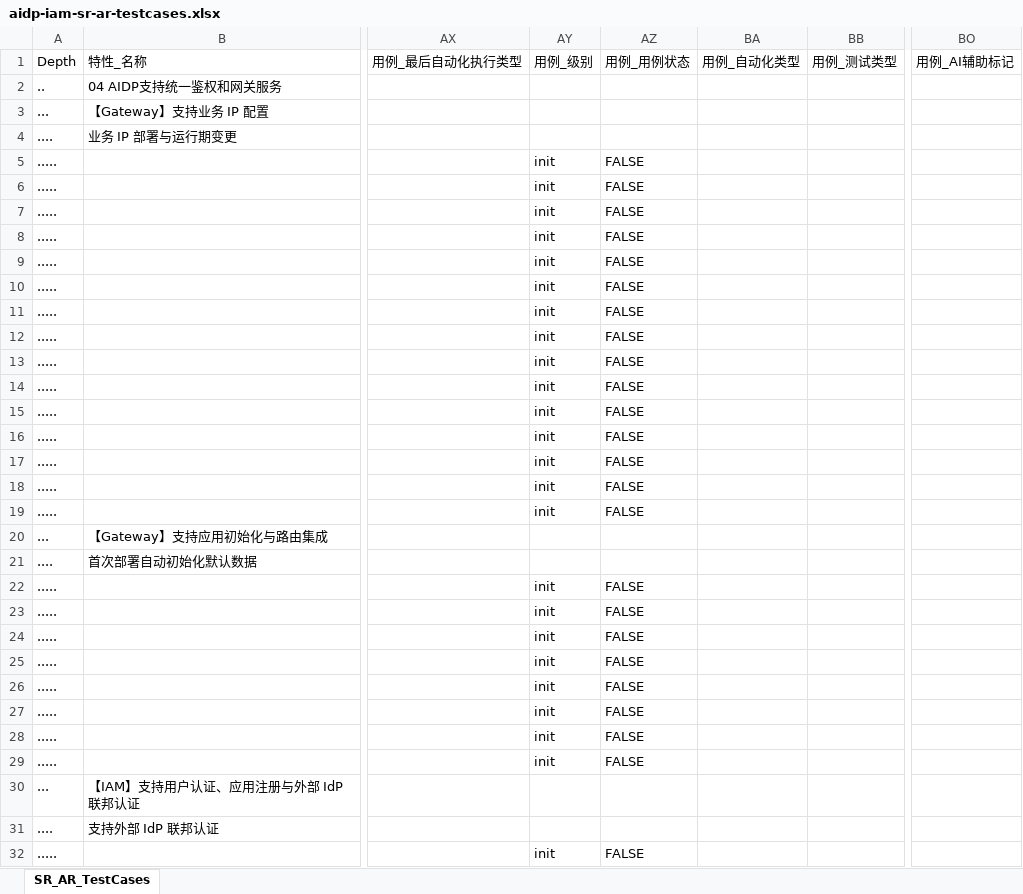
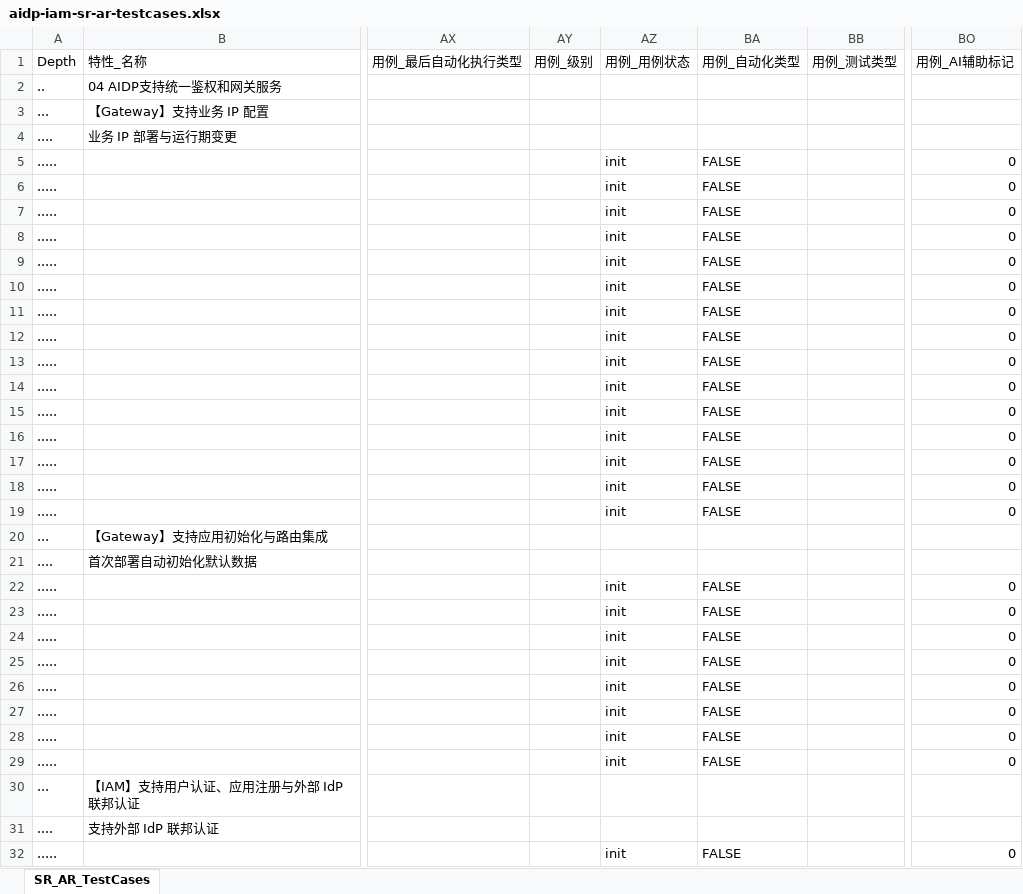
Before and after one commit to xiewanchao/aidp-iam, an Excel workbook: dttest/aidp-iam-sr-ar-testcases.xlsx, sheet SR_AR_TestCases, drawn as a sheet; only a part is shown, gaps mark what is left out; values as stored, in another font and other column widths than the file's, no cell formats; the diff covers the shown part only; the diff names each change by its address in the sheet, - before the commit and + after, or states it on an @@ line.

```diff
--- a/dttest/aidp-iam-sr-ar-testcases.xlsx (sheet SR_AR_TestCases)
+++ b/dttest/aidp-iam-sr-ar-testcases.xlsx (sheet SR_AR_TestCases)
-AY5:AY19: init
+AY5:AY19: (empty)
-AZ5:AZ19: FALSE
+AZ5:AZ19: init
-BA5:BA19: (empty)
+BA5:BA19: FALSE
-BO5:BO19: (empty)
+BO5:BO19: 0
-AY22:AY29: init
+AY22:AY29: (empty)
-AZ22:AZ29: FALSE
+AZ22:AZ29: init
-BA22:BA29: (empty)
+BA22:BA29: FALSE
-BO22:BO29: (empty)
+BO22:BO29: 0
-AY32: init
+AY32: (empty)
-AZ32: FALSE
+AZ32: init
-BA32: (empty)
+BA32: FALSE
-BO32: (empty)
+BO32: 0
```
Also changed, not shown: 560 edited cells elsewhere in this sheet, cell formats.
